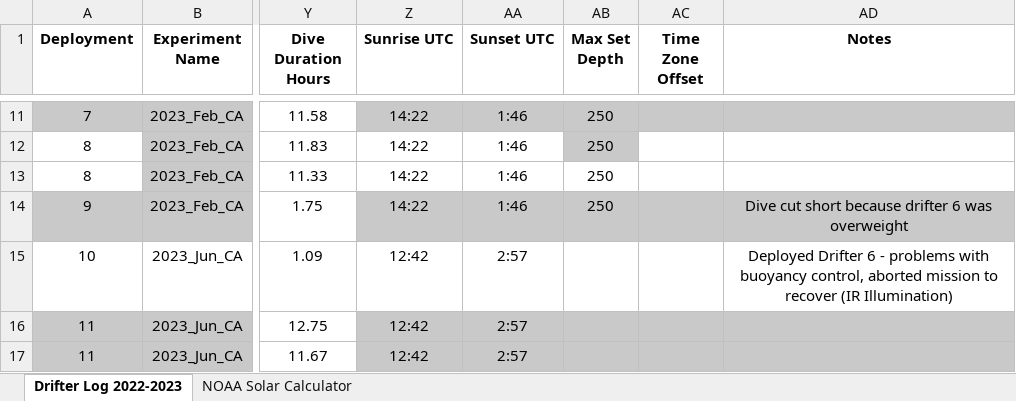
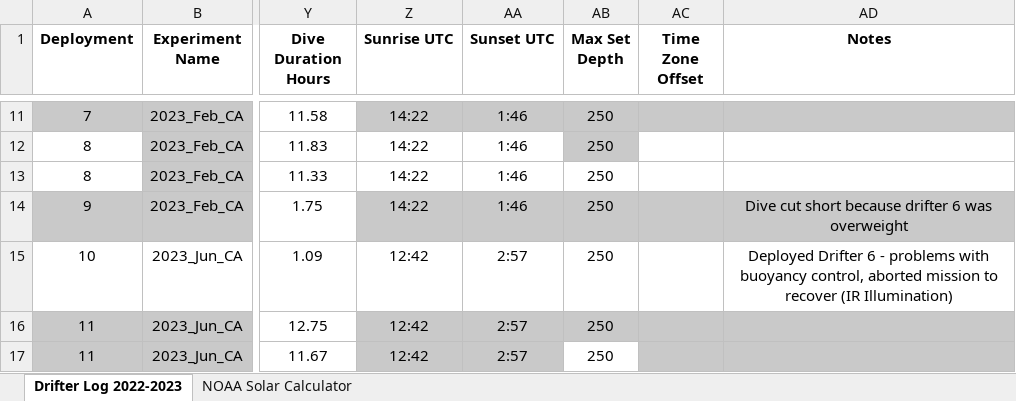
Before and after one commit to oceaneboulais/TEAL-site, an Excel workbook: TFO_Drifter_deployment_log.xlsx, sheet Drifter Log 2022-2023, drawn as a sheet; only a part is shown, gaps mark what is left out; values as stored, in another font and other column widths than the file's, no borders; the diff covers the shown part only; the diff names each change by its address in the sheet, - before the commit and + after, or states it on an @@ line.

Commit message:
Update drifter log file for jan 24 test, update scatter plot scripts, update ctd scripts

```diff
--- a/TFO_Drifter_deployment_log.xlsx (sheet Drifter Log 2022-2023)
+++ b/TFO_Drifter_deployment_log.xlsx (sheet Drifter Log 2022-2023)
-AB15:AB17 (Max Set Depth): (empty)
+AB15:AB17 (Max Set Depth): 250
-AB17 fill: #C9C9C9
+AB17 fill: none
```
Also changed, not shown: 3 added rows, 2 edited cells and cell formats elsewhere in this sheet, 4 other files.
